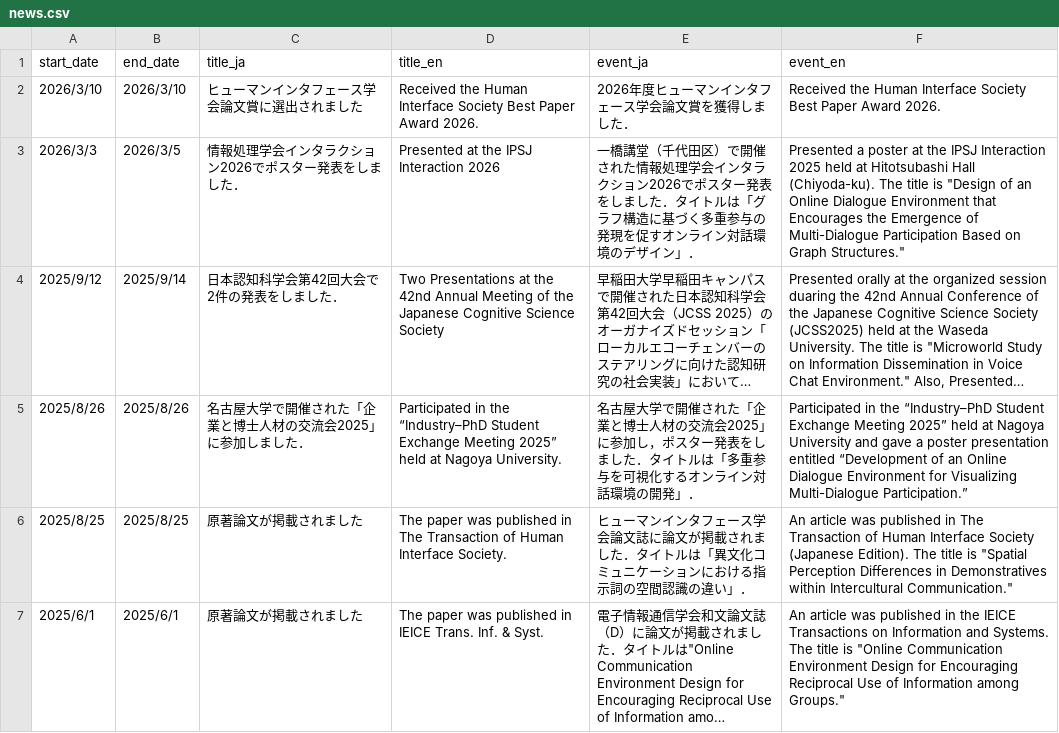
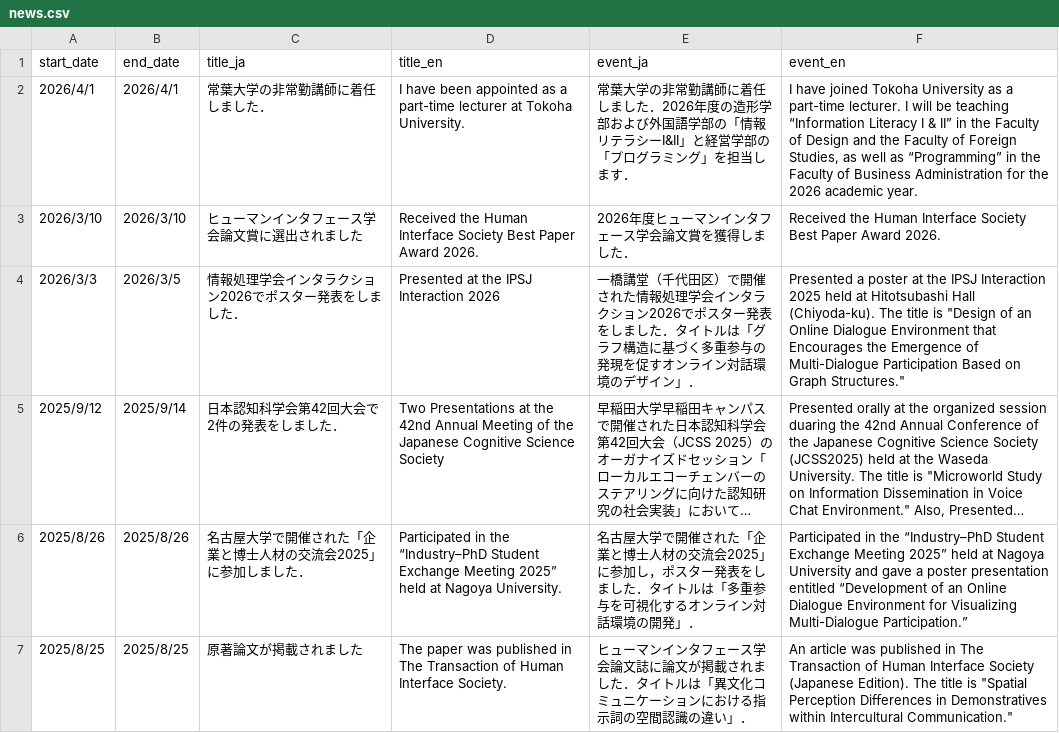
Before and after one commit to masanarius/masanarius.github.io, a CSV file: csv/news.csv, drawn as a sheet; only a part is shown; the shorter side is filled out with more unchanged rows; long unchanged cells end in …; the diff names each change by its address in the sheet, - before the commit and + after, or states it on an @@ line.

Commit message:
4/1

```diff
--- a/csv/news.csv
+++ b/csv/news.csv
+row 2: 2026/4/1 | 2026/4/1 | 常葉大学の非常勤講師に着任しました． | I have been appointed as a part-time lecturer at Tokoha University. | 常葉大学の非常勤講師に着任しました．2026年度の造形学部および外国語学部の「情報リテラシーI&II」と経営学部の「プログラミング」を担当します． | I have joined Tokoha University as a part-time lecturer. I will be teaching “Information Literacy I & II” in the Faculty of Design and the Faculty of Foreign Studies, as well as “Programming” in the Faculty of Business Administration for the 2026 academic year.
```
